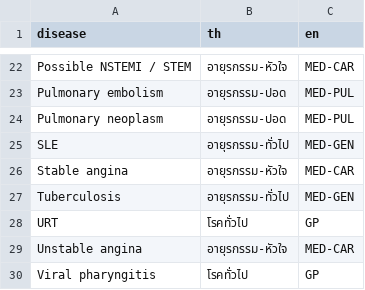
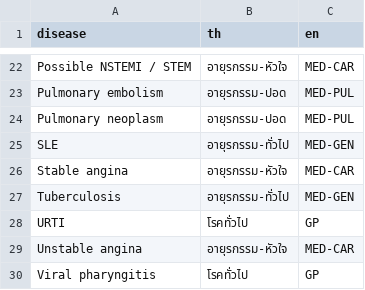
Before and after one commit to INZDY/dishdr-wil-senior, a CSV file: server/model/data/department_mixed.csv, drawn as a sheet; only a part is shown, gaps mark what is left out.

Commit message:
fix: translations & misspell

```diff
--- a/server/model/data/department_mixed.csv
+++ b/server/model/data/department_mixed.csv
@@ -27,3 +27,3 @@ Stable angina,อายุรกรรม-หัวใจ,MED-CAR
 Tuberculosis,อายุรกรรม-ทั่วไป,MED-GEN
-URT,โรคทั่วไป,GP
+URTI,โรคทั่วไป,GP
 Unstable angina,อายุรกรรม-หัวใจ,MED-CAR
```
Also changed, not shown: 8 other files.
